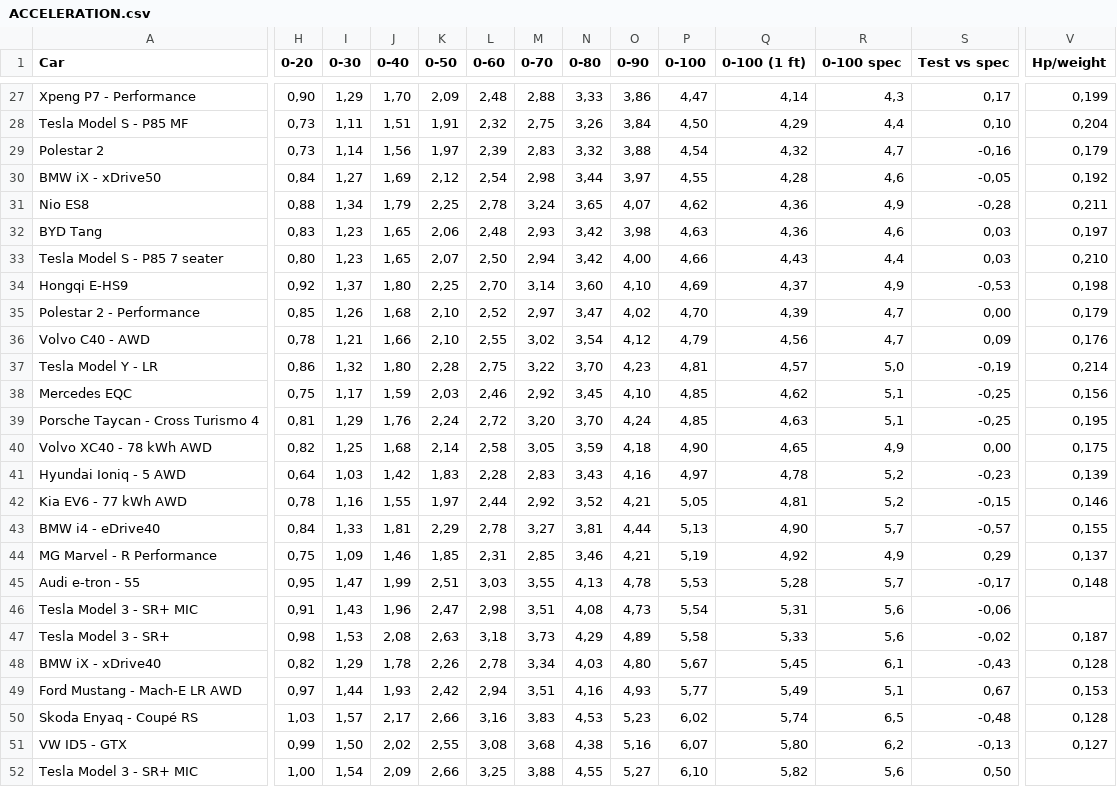
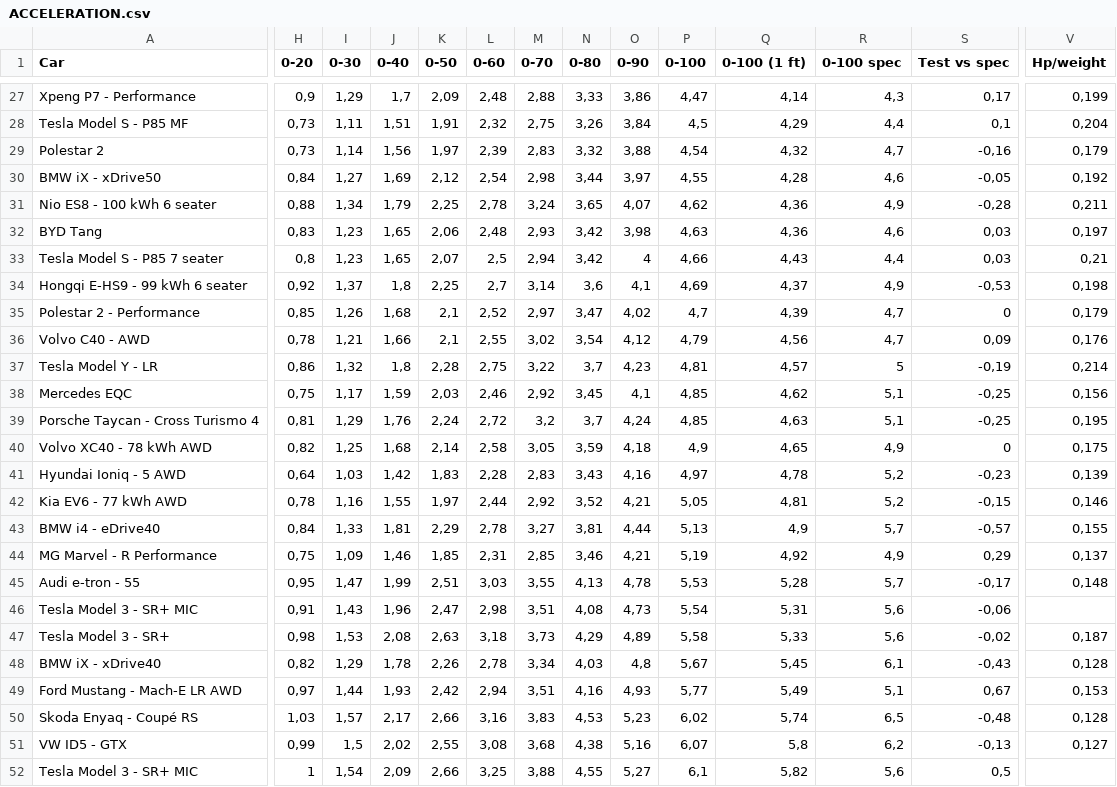
Before and after one commit to thiseas-perso/electric, a CSV file: csvData/ACCELERATION.csv, drawn as a sheet; only a part is shown, gaps mark what is left out; the diff covers the shown part only; the diff names each change by its address in the sheet, - before the commit and + after, or states it on an @@ line.

```diff
--- a/csvData/ACCELERATION.csv
+++ b/csvData/ACCELERATION.csv
-H27 (0-20): 0,90
+H27 (0-20): 0,9
-J27 (0-40): 1,70
+J27 (0-40): 1,7
-P28 (0-100): 4,50
+P28 (0-100): 4,5
-S28 (Test vs spec): 0,10
+S28 (Test vs spec): 0,1
-A31 (Car): Nio ES8
+A31 (Car): Nio ES8 - 100 kWh 6 seater
-H33 (0-20): 0,80
+H33 (0-20): 0,8
-L33 (0-60): 2,50
+L33 (0-60): 2,5
-O33 (0-90): 4,00
+O33 (0-90): 4
-V33 (Hp/weight): 0,210
+V33 (Hp/weight): 0,21
-A34 (Car): Hongqi E-HS9
+A34 (Car): Hongqi E-HS9 - 99 kWh 6 seater
-J34 (0-40): 1,80
+J34 (0-40): 1,8
-L34 (0-60): 2,70
+L34 (0-60): 2,7
-N34 (0-80): 3,60
+N34 (0-80): 3,6
-O34 (0-90): 4,10
+O34 (0-90): 4,1
-K35:K36 (0-50): 2,10
+K35:K36 (0-50): 2,1
-P35 (0-100): 4,70
+P35 (0-100): 4,7
-S35 (Test vs spec): 0,00
+S35 (Test vs spec): 0
-J37 (0-40): 1,80
+J37 (0-40): 1,8
-N37 (0-80): 3,70
+N37 (0-80): 3,7
-R37 (0-100 spec): 5,0
+R37 (0-100 spec): 5
-O38 (0-90): 4,10
+O38 (0-90): 4,1
-M39 (0-70): 3,20
+M39 (0-70): 3,2
-N39 (0-80): 3,70
+N39 (0-80): 3,7
-P40 (0-100): 4,90
+P40 (0-100): 4,9
-S40 (Test vs spec): 0,00
+S40 (Test vs spec): 0
-Q43 (0-100 (1 ft)): 4,90
+Q43 (0-100 (1 ft)): 4,9
-O48 (0-90): 4,80
+O48 (0-90): 4,8
-I51 (0-30): 1,50
+I51 (0-30): 1,5
-Q51 (0-100 (1 ft)): 5,80
+Q51 (0-100 (1 ft)): 5,8
-H52 (0-20): 1,00
+H52 (0-20): 1
-P52 (0-100): 6,10
+P52 (0-100): 6,1
-S52 (Test vs spec): 0,50
+S52 (Test vs spec): 0,5
```
Also changed, not shown: 109 edited cells elsewhere in this file, csvData/1000KM.csv, csvData/BANANA.csv, 3 other files.
